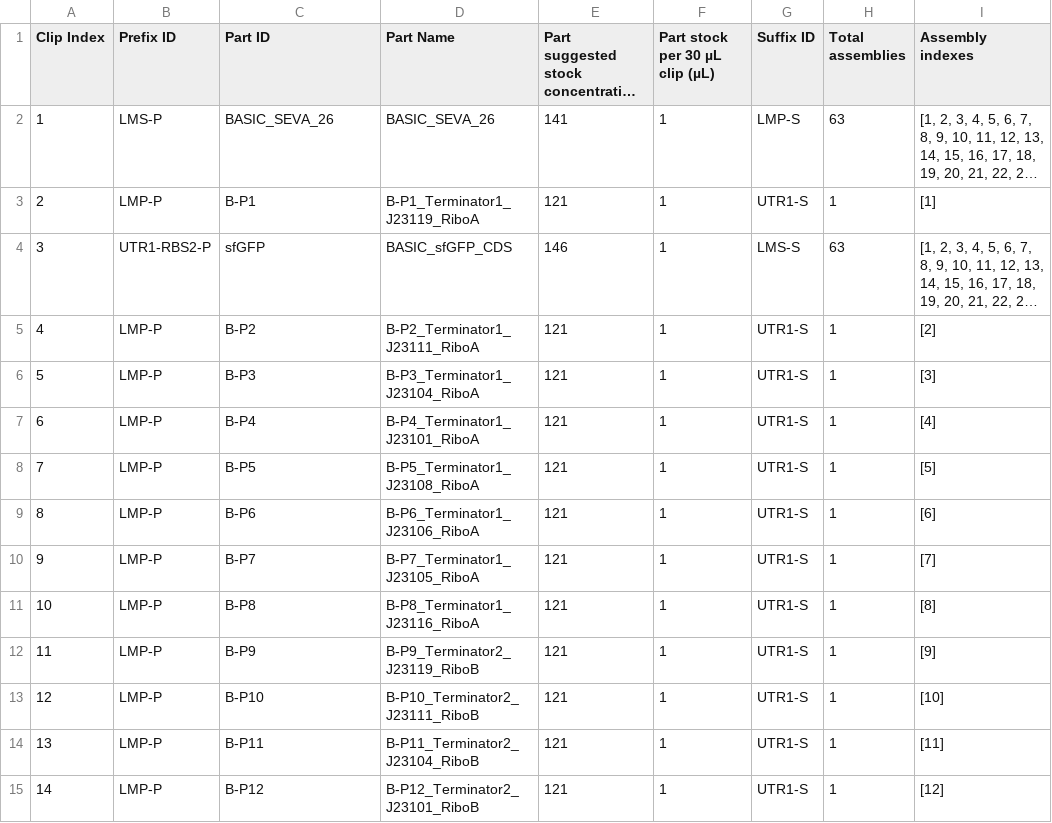
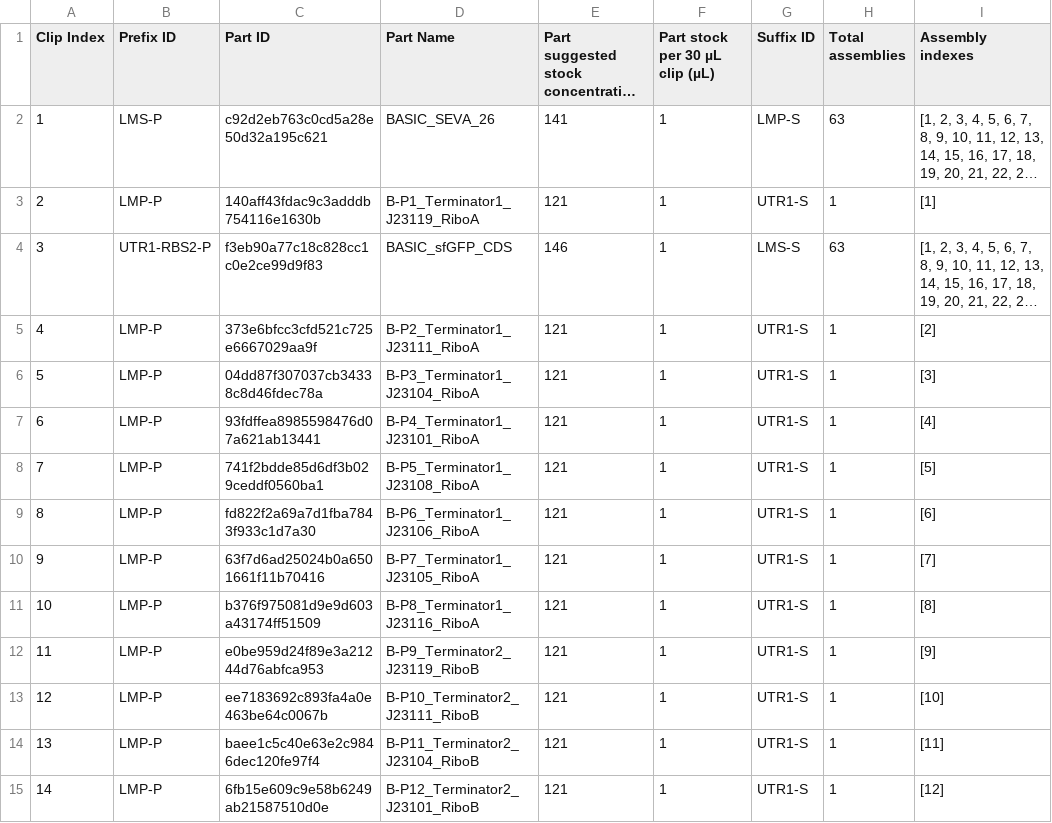
Before and after one commit to LondonBiofoundry/basicsynbio, a CSV file: docs/source/literal_includes/clips.csv, drawn as a sheet; only a part is shown; long unchanged cells end in …; the diff covers the shown part only; the diff names each change by its address in the sheet, - before the commit and + after, or states it on an @@ line.

```diff
--- a/docs/source/literal_includes/clips.csv
+++ b/docs/source/literal_includes/clips.csv
-C2 (Part ID): BASIC_SEVA_26
+C2 (Part ID): c92d2eb763c0cd5a28e50d32a195c621
-C3 (Part ID): B-P1
+C3 (Part ID): 140aff43fdac9c3adddb754116e1630b
-C4 (Part ID): sfGFP
+C4 (Part ID): f3eb90a77c18c828cc1c0e2ce99d9f83
-C5 (Part ID): B-P2
+C5 (Part ID): 373e6bfcc3cfd521c725e6667029aa9f
-C6 (Part ID): B-P3
+C6 (Part ID): 04dd87f307037cb34338c8d46fdec78a
-C7 (Part ID): B-P4
+C7 (Part ID): 93fdffea8985598476d07a621ab13441
-C8 (Part ID): B-P5
+C8 (Part ID): 741f2bdde85d6df3b029ceddf0560ba1
-C9 (Part ID): B-P6
+C9 (Part ID): fd822f2a69a7d1fba7843f933c1d7a30
-C10 (Part ID): B-P7
+C10 (Part ID): 63f7d6ad25024b0a6501661f11b70416
-C11 (Part ID): B-P8
+C11 (Part ID): b376f975081d9e9d603a43174ff51509
-C12 (Part ID): B-P9
+C12 (Part ID): e0be959d24f89e3a21244d76abfca953
-C13 (Part ID): B-P10
+C13 (Part ID): ee7183692c893fa4a0e463be64c0067b
-C14 (Part ID): B-P11
+C14 (Part ID): baee1c5c40e63e2c9846dec120fe97f4
-C15 (Part ID): B-P12
+C15 (Part ID): 6fb15e609c9e58b6249ab21587510d0e
```
Also changed, not shown: 51 edited cells elsewhere in this file, 10 other files.
